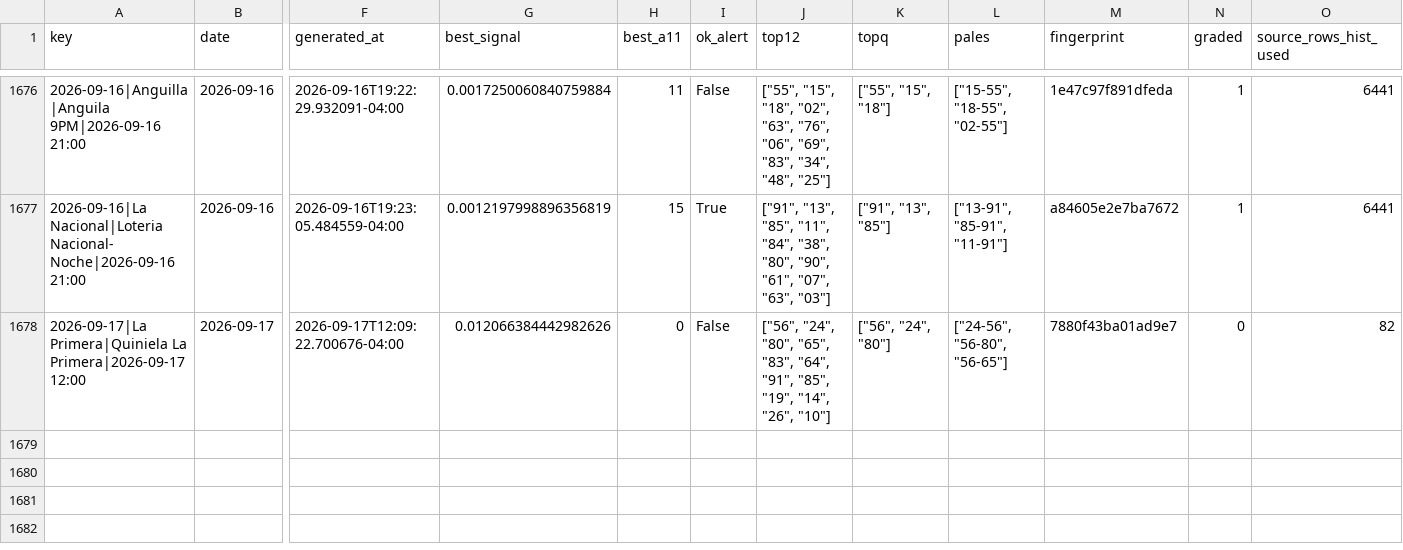
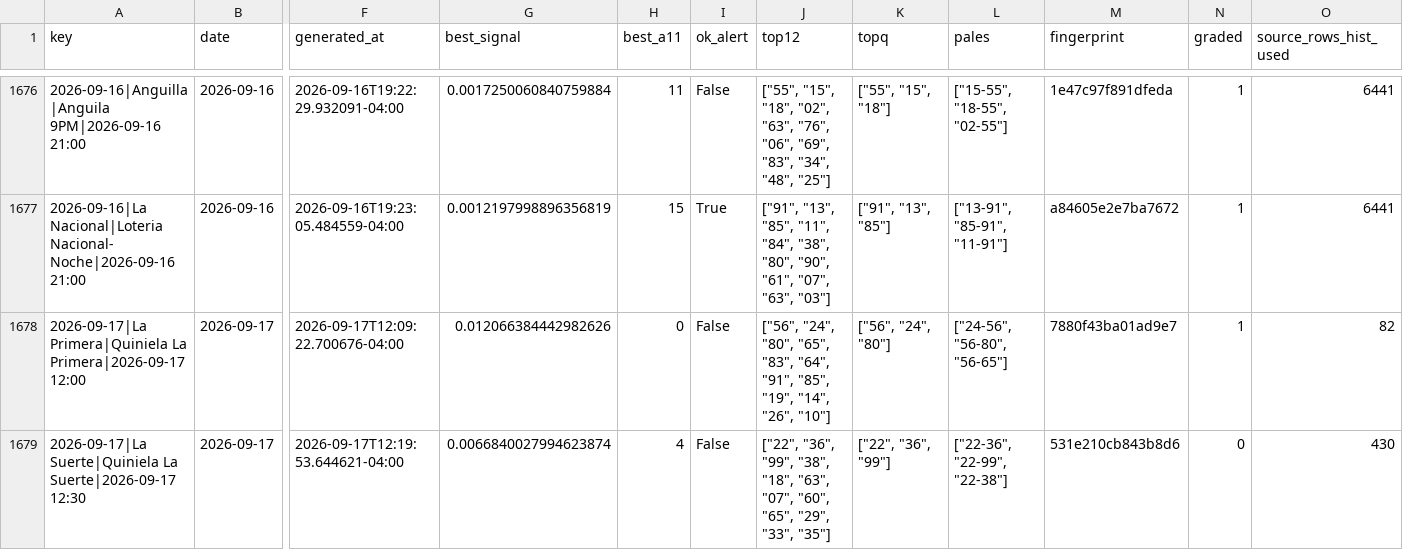
Before and after one commit to carbosota1/COMPARE, a CSV file: data/picks_log.csv, drawn as a sheet; only a part is shown, gaps mark what is left out; rows hold the shown columns only; the diff names each change by its address in the sheet, - before the commit and + after, or states it on an @@ line.

```diff
--- a/data/picks_log.csv
+++ b/data/picks_log.csv
-N1678 (graded): 0
+N1678 (graded): 1
+row 1679: 2026-09-17|La Suerte|Quiniela La Suerte|2026-09-17 12:30 | 2026-09-17 | 2026-09-17T12:19:53.644621-04:00 | 0.0066840027994623874 | 4 | False | ["22", "36", "99", "38", "18", "63", "07", "60", "65", "29", "33", "35"] | ["22", "36", "99"] | ["22-36", "22-99", "22-38"] | 531e210cb843b8d6 | 0 | 430
```
Also changed, not shown: outputs/performance.csv, 4 other files.
